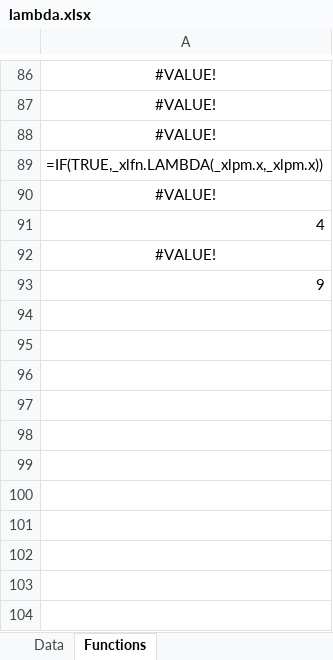
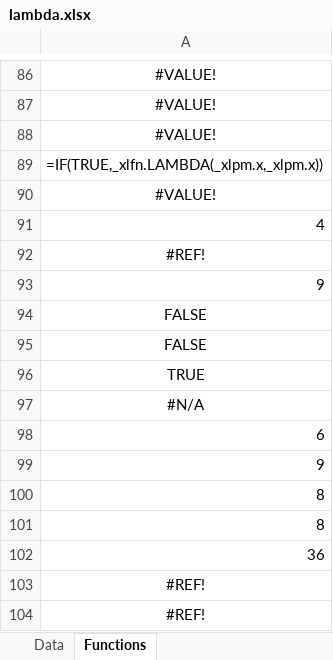
Before and after one commit to Spreadsheet-Company/Frazaro, an Excel workbook: scripts/recalc/lambda.xlsx, sheet Functions, drawn as a sheet; only a part is shown, gaps mark what is left out; values as stored, in another font and other column widths than the file's, no borders; formulas without a stored value are shown as written; the diff names each change by its address in the sheet, - before the commit and + after, or states it on an @@ line.

```diff
--- a/scripts/recalc/lambda.xlsx (sheet Functions)
+++ b/scripts/recalc/lambda.xlsx (sheet Functions)
-A92: #VALUE!
+A92: #REF!
+row 94: FALSE
+row 95: FALSE
+row 96: TRUE
+row 97: #N/A
+row 98: 6
+row 99: 9
+row 100: 8
+row 101: 8
+row 102: 36
+row 103: #REF!
+row 104: #REF!
```
Also changed, not shown: scripts/recalc/lambda_saved.xlsx, 19 other files.
